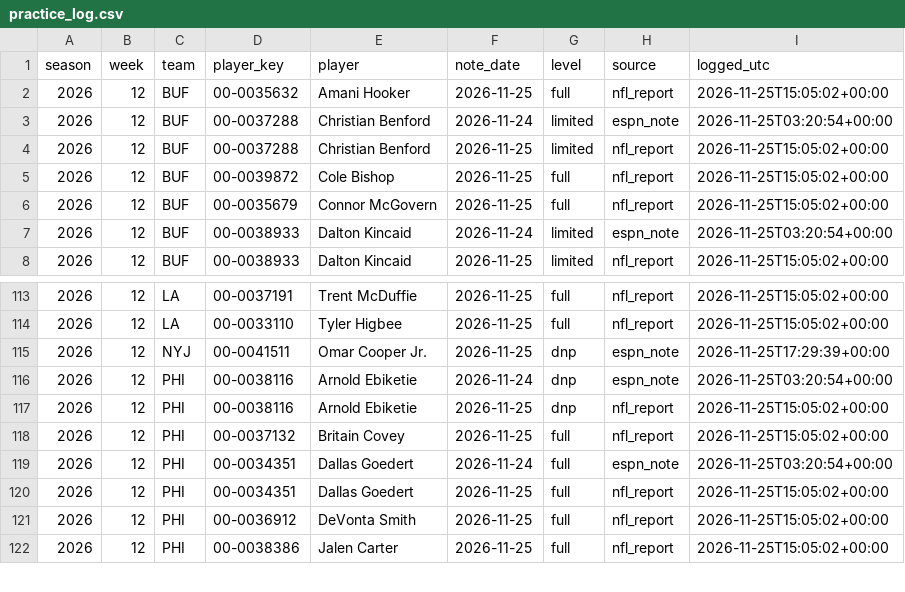
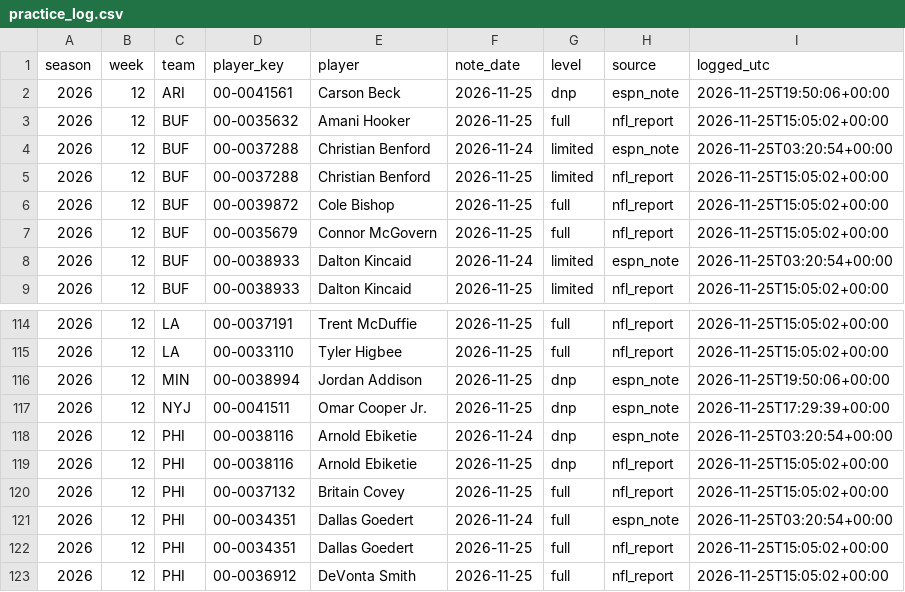
Before and after one commit to djrjacko/nfl_props_model, a CSV file: logs/practice_log.csv, drawn as a sheet; only a part is shown, gaps mark what is left out; the shorter side is filled out with more unchanged rows.

```diff
--- a/logs/practice_log.csv
+++ b/logs/practice_log.csv
@@ -1,2 +1,3 @@
 season,week,team,player_key,player,note_date,level,source,logged_utc
+2026,12,ARI,00-0041561,Carson Beck,2026-11-25,dnp,espn_note,2026-11-25T19:50:06+00:00
 2026,12,BUF,00-0035632,Amani Hooker,2026-11-25,full,nfl_report,2026-11-25T15:05:02+00:00
@@ -114,2 +115,3 @@ season,week,team,player_key,player,note_date,level,source,logged_utc
 2026,12,LA,00-0033110,Tyler Higbee,2026-11-25,full,nfl_report,2026-11-25T15:05:02+00:00
+2026,12,MIN,00-0038994,Jordan Addison,2026-11-25,dnp,espn_note,2026-11-25T19:50:06+00:00
 2026,12,NYJ,00-0041511,Omar Cooper Jr.,2026-11-25,dnp,espn_note,2026-11-25T17:29:39+00:00
```
Also changed, not shown: logs/odds_credits.csv, 4 other files.
